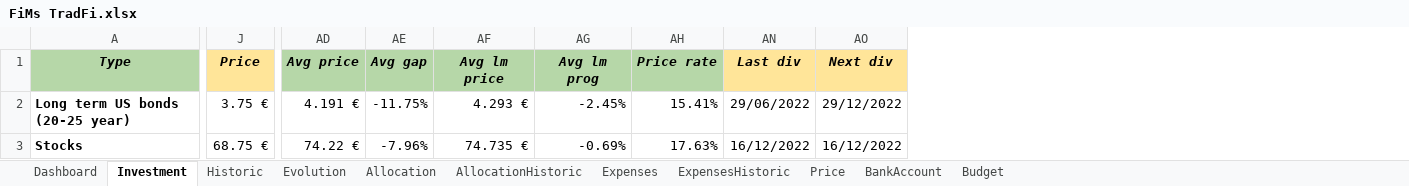
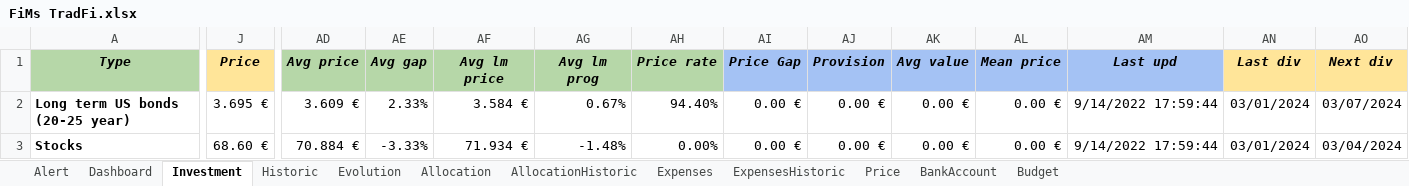
Before and after one commit to flodef/FiMs, an Excel workbook: Data/FiMs TradFi.xlsx, sheet Investment, drawn as a sheet; only a part is shown, gaps mark what is left out; values as stored, in another font and other column widths than the file's, no borders; charts and pictures and conditional formats not drawn; the diff covers the shown part only; the diff names each change by its address in the sheet, - before the commit and + after, or states it on an @@ line.

```diff
--- a/Data/FiMs TradFi.xlsx (sheet Investment)
+++ b/Data/FiMs TradFi.xlsx (sheet Investment)
@@ sheet tab unhidden: Alert @@
@@ column AI (Price Gap) unhidden, rows 2-3: 0.00 € | 0.00 € @@
@@ column AJ (Provision) unhidden, rows 2-3: 0.00 € | 0.00 € @@
@@ column AK (Avg value) unhidden, rows 2-3: 0.00 € | 0.00 € @@
@@ column AL (Mean price) unhidden, rows 2-3: 0.00 € | 0.00 € @@
@@ column AM (Last upd) unhidden, rows 2-3: 9/14/2022 17:59:44 | 9/14/2022 17:59:44 @@
-J2 (Price): 3.75 €
+J2 (Price): 3.695 €
-AD2 (Avg price): 4.191 €
+AD2 (Avg price): 3.609 €
-AE2 (Avg gap): -11.75%
+AE2 (Avg gap): 2.33%
-AF2 (Avg lm price): 4.293 €
+AF2 (Avg lm price): 3.584 €
-AG2 (Avg lm prog): -2.45%
+AG2 (Avg lm prog): 0.67%
-AH2 (Price rate): 15.41%
+AH2 (Price rate): 94.40%
-AN2 (Last div): 29/06/2022
+AN2 (Last div): 03/01/2024
-AO2 (Next div): 29/12/2022
+AO2 (Next div): 03/07/2024
-J3 (Price): 68.75 €
+J3 (Price): 68.60 €
-AD3 (Avg price): 74.22 €
+AD3 (Avg price): 70.884 €
-AE3 (Avg gap): -7.96%
+AE3 (Avg gap): -3.33%
-AF3 (Avg lm price): 74.735 €
+AF3 (Avg lm price): 71.934 €
-AG3 (Avg lm prog): -0.69%
+AG3 (Avg lm prog): -1.48%
-AH3 (Price rate): 17.63%
+AH3 (Price rate): 0.00%
-AN3 (Last div): 16/12/2022
+AN3 (Last div): 03/01/2024
-AO3 (Next div): 16/12/2022
+AO3 (Next div): 03/04/2024
```
Also changed, not shown: 49 edited cells elsewhere in this sheet, sheet Price, sheet Historic, sheet Evolution, sheet ExpensesHistoric, sheet AllocationHistoric, sheet Dashboard, 4 more sheets, formulas that keep their value, hidden cells, Data/FiMs Associate.xlsx, Data/FiMs DeFi.xlsx, 1 other file.
